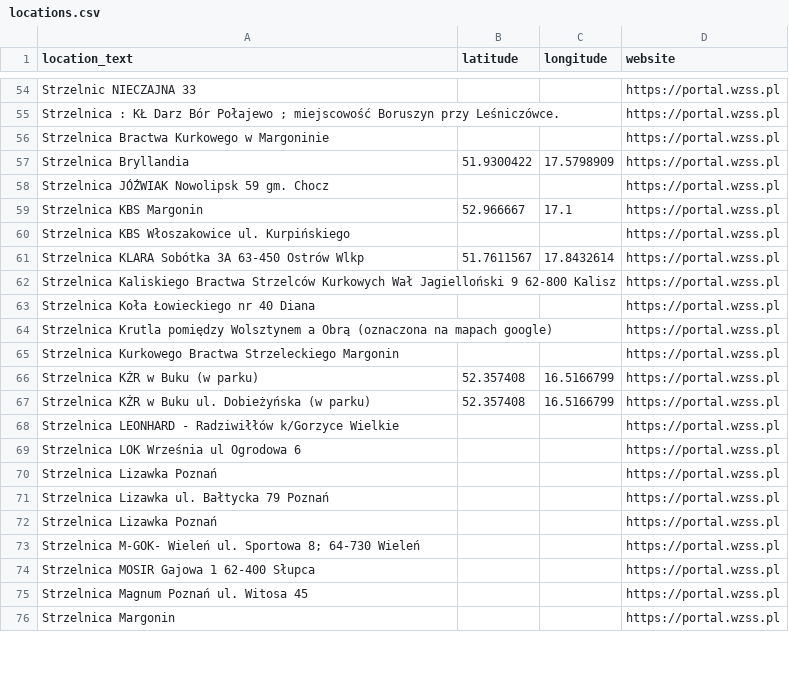
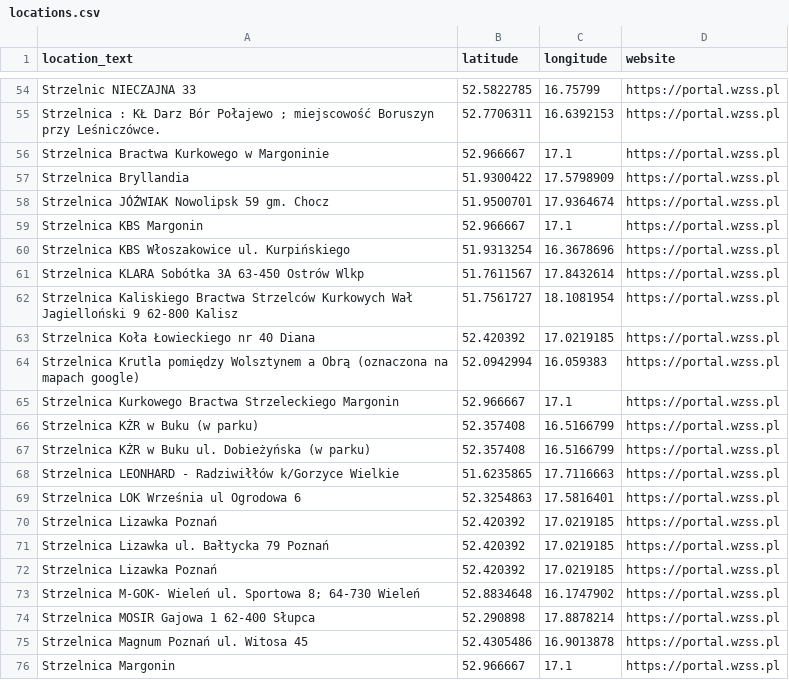
Before and after one commit to theundefined/mapa-zawodow-wzss, a CSV file: locations.csv, drawn as a sheet; only a part is shown, gaps mark what is left out; the diff covers the shown part only; the diff names each change by its address in the sheet, - before the commit and + after, or states it on an @@ line.

```diff
--- a/locations.csv
+++ b/locations.csv
-B54 (latitude): (empty)
+B54 (latitude): 52.5822785
-C54 (longitude): (empty)
+C54 (longitude): 16.75799
-B55 (latitude): (empty)
+B55 (latitude): 52.7706311
-C55 (longitude): (empty)
+C55 (longitude): 16.6392153
-B56 (latitude): (empty)
+B56 (latitude): 52.966667
-C56 (longitude): (empty)
+C56 (longitude): 17.1
-B58 (latitude): (empty)
+B58 (latitude): 51.9500701
-C58 (longitude): (empty)
+C58 (longitude): 17.9364674
-B60 (latitude): (empty)
+B60 (latitude): 51.9313254
-C60 (longitude): (empty)
+C60 (longitude): 16.3678696
-B62 (latitude): (empty)
+B62 (latitude): 51.7561727
-C62 (longitude): (empty)
+C62 (longitude): 18.1081954
-B63 (latitude): (empty)
+B63 (latitude): 52.420392
-C63 (longitude): (empty)
+C63 (longitude): 17.0219185
-B64 (latitude): (empty)
+B64 (latitude): 52.0942994
-C64 (longitude): (empty)
+C64 (longitude): 16.059383
-B65 (latitude): (empty)
+B65 (latitude): 52.966667
-C65 (longitude): (empty)
+C65 (longitude): 17.1
-B68 (latitude): (empty)
+B68 (latitude): 51.6235865
-C68 (longitude): (empty)
+C68 (longitude): 17.7116663
-B69 (latitude): (empty)
+B69 (latitude): 52.3254863
-C69 (longitude): (empty)
+C69 (longitude): 17.5816401
-B70:B72 (latitude): (empty)
+B70:B72 (latitude): 52.420392
-C70:C72 (longitude): (empty)
+C70:C72 (longitude): 17.0219185
-B73 (latitude): (empty)
+B73 (latitude): 52.8834648
-C73 (longitude): (empty)
+C73 (longitude): 16.1747902
-B74 (latitude): (empty)
+B74 (latitude): 52.290898
-C74 (longitude): (empty)
+C74 (longitude): 17.8878214
-B75 (latitude): (empty)
+B75 (latitude): 52.4305486
-C75 (longitude): (empty)
+C75 (longitude): 16.9013878
-B76 (latitude): (empty)
+B76 (latitude): 52.966667
-C76 (longitude): (empty)
+C76 (longitude): 17.1
```
Also changed, not shown: 150 edited cells elsewhere in this file.
